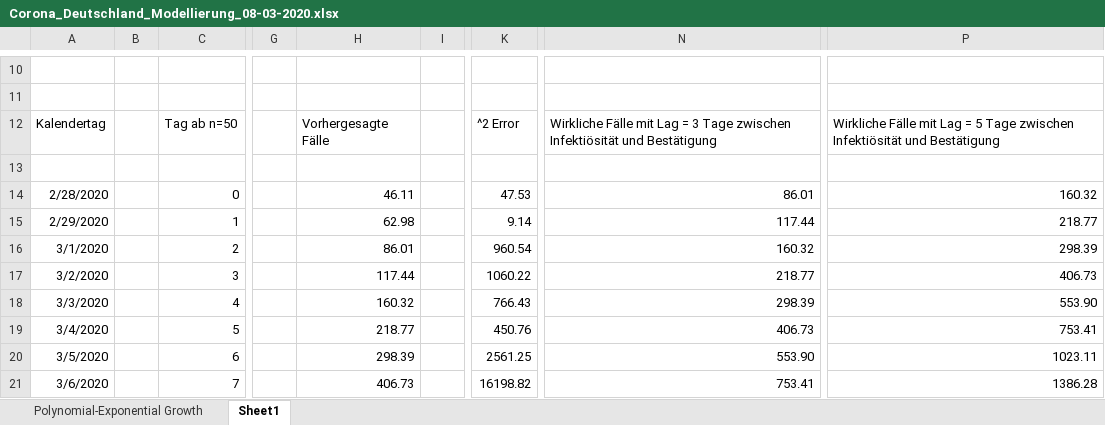
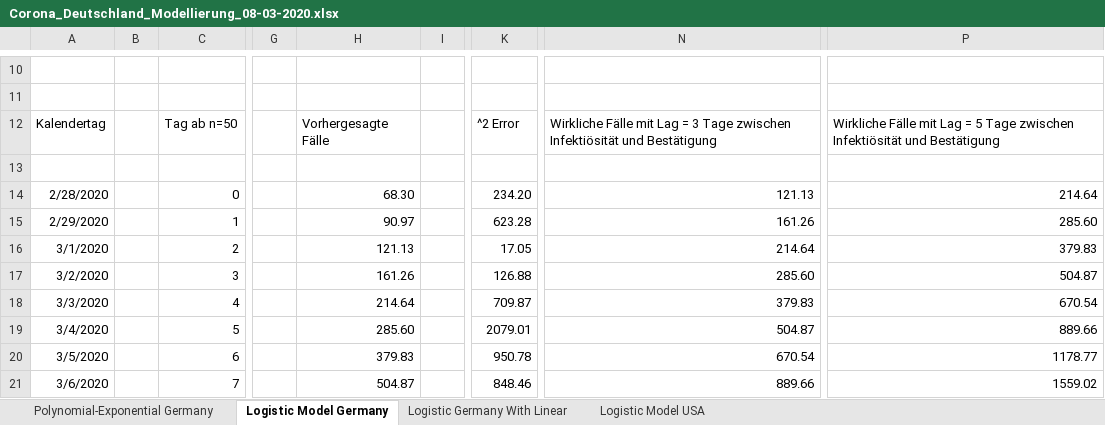
Before and after one commit to BenK-XOA/Covid19GermanyEstimates, an Excel workbook: Covid19_Germany_Estimates/Corona_Deutschland_Modellierung_08-03-2020.xlsx, sheet Logistic Model Germany, drawn as a sheet; only a part is shown, gaps mark what is left out; values as stored, in another font and other column widths than the file's, no borders; charts and pictures not drawn; the diff covers the shown part only; the diff names each change by its address in the sheet, - before the commit and + after, or states it on an @@ line.

Commit message:
Update Model

```diff
--- a/Covid19_Germany_Estimates/Corona_Deutschland_Modellierung_08-03-2020.xlsx (sheet Logistic Model Germany)
+++ b/Covid19_Germany_Estimates/Corona_Deutschland_Modellierung_08-03-2020.xlsx (sheet Logistic Model Germany)
-sheet tab: Polynomial-Exponential Growth
+sheet tab: Polynomial-Exponential Germany
-sheet tab: Sheet1
+sheet tab: Logistic Model Germany
+sheet tab: Logistic Germany With Linear
+sheet tab: Logistic Model USA
-H14: 46.11
+H14: 68.30
-K14: 47.53
+K14: 234.20
-N14: 86.01
+N14: 121.13
-P14: 160.32
+P14: 214.64
-H15: 62.98
+H15: 90.97
-K15: 9.14
+K15: 623.28
-N15: 117.44
+N15: 161.26
-P15: 218.77
+P15: 285.60
-H16: 86.01
+H16: 121.13
-K16: 960.54
+K16: 17.05
-N16: 160.32
+N16: 214.64
-P16: 298.39
+P16: 379.83
-H17: 117.44
+H17: 161.26
-K17: 1060.22
+K17: 126.88
-N17: 218.77
+N17: 285.60
-P17: 406.73
+P17: 504.87
-H18: 160.32
+H18: 214.64
-K18: 766.43
+K18: 709.87
-N18: 298.39
+N18: 379.83
-P18: 553.90
+P18: 670.54
-H19: 218.77
+H19: 285.60
-K19: 450.76
+K19: 2079.01
-N19: 406.73
+N19: 504.87
-P19: 753.41
+P19: 889.66
-H20: 298.39
+H20: 379.83
-K20: 2561.25
+K20: 950.78
-N20: 553.90
+N20: 670.54
-P20: 1023.11
+P20: 1178.77
-H21: 406.73
+H21: 504.87
-K21: 16198.82
+K21: 848.46
-N21: 753.41
+N21: 889.66
-P21: 1386.28
+P21: 1559.02
```
Also changed, not shown: 2 added rows, 2 removed rows and 110 edited cells elsewhere in this sheet, charts or pictures, 1 other file.
